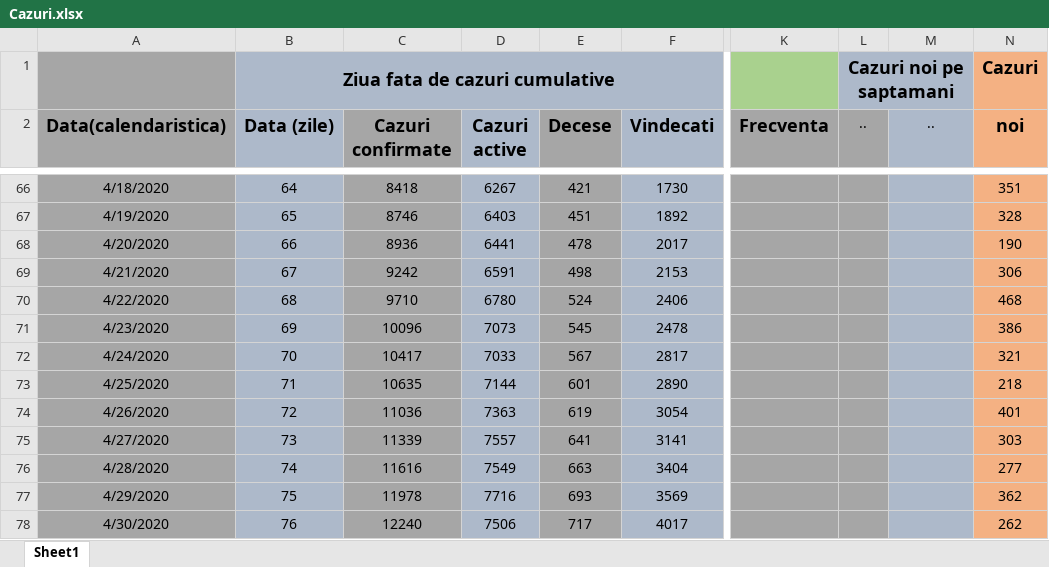
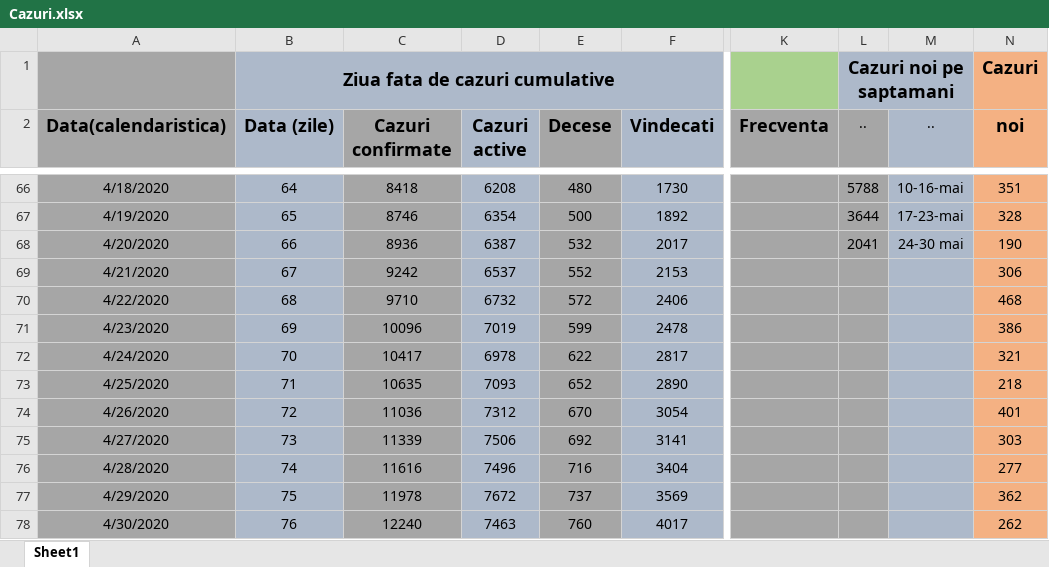
Before and after one commit to andrei98c/Licenta_covid19_UTCN, an Excel workbook: Database/Norbert/Cazuri.xlsx, sheet Sheet1, drawn as a sheet; only a part is shown, gaps mark what is left out; values as stored, in another font and other column widths than the file's, no borders; the diff covers the shown part only; the diff names each change by its address in the sheet, - before the commit and + after, or states it on an @@ line.

```diff
--- a/Database/Norbert/Cazuri.xlsx (sheet Sheet1)
+++ b/Database/Norbert/Cazuri.xlsx (sheet Sheet1)
-D66 (Cazuri active): 6267
+D66 (Cazuri active): 6208
-E66 (Decese): 421
+E66 (Decese): 480
-L66 (..): (empty)
+L66 (..): 5788
-M66 (..): (empty)
+M66 (..): 10-16-mai
-D67 (Cazuri active): 6403
+D67 (Cazuri active): 6354
-E67 (Decese): 451
+E67 (Decese): 500
-L67 (..): (empty)
+L67 (..): 3644
-M67 (..): (empty)
+M67 (..): 17-23-mai
-D68 (Cazuri active): 6441
+D68 (Cazuri active): 6387
-E68 (Decese): 478
+E68 (Decese): 532
-L68 (..): (empty)
+L68 (..): 2041
-M68 (..): (empty)
+M68 (..): 24-30 mai
-D69 (Cazuri active): 6591
+D69 (Cazuri active): 6537
-E69 (Decese): 498
+E69 (Decese): 552
-D70 (Cazuri active): 6780
+D70 (Cazuri active): 6732
-E70 (Decese): 524
+E70 (Decese): 572
-D71 (Cazuri active): 7073
+D71 (Cazuri active): 7019
-E71 (Decese): 545
+E71 (Decese): 599
-D72 (Cazuri active): 7033
+D72 (Cazuri active): 6978
-E72 (Decese): 567
+E72 (Decese): 622
-D73 (Cazuri active): 7144
+D73 (Cazuri active): 7093
-E73 (Decese): 601
+E73 (Decese): 652
-D74 (Cazuri active): 7363
+D74 (Cazuri active): 7312
-E74 (Decese): 619
+E74 (Decese): 670
-D75 (Cazuri active): 7557
+D75 (Cazuri active): 7506
-E75 (Decese): 641
+E75 (Decese): 692
-D76 (Cazuri active): 7549
+D76 (Cazuri active): 7496
-E76 (Decese): 663
+E76 (Decese): 716
-D77 (Cazuri active): 7716
+D77 (Cazuri active): 7672
-E77 (Decese): 693
+E77 (Decese): 737
-D78 (Cazuri active): 7506
+D78 (Cazuri active): 7463
-E78 (Decese): 717
+E78 (Decese): 760
```
Also changed, not shown: 27 added rows and 187 edited cells elsewhere in this sheet, Database/Norbert/Australia_Ungaria_Israel_worldometer.xlsx.
